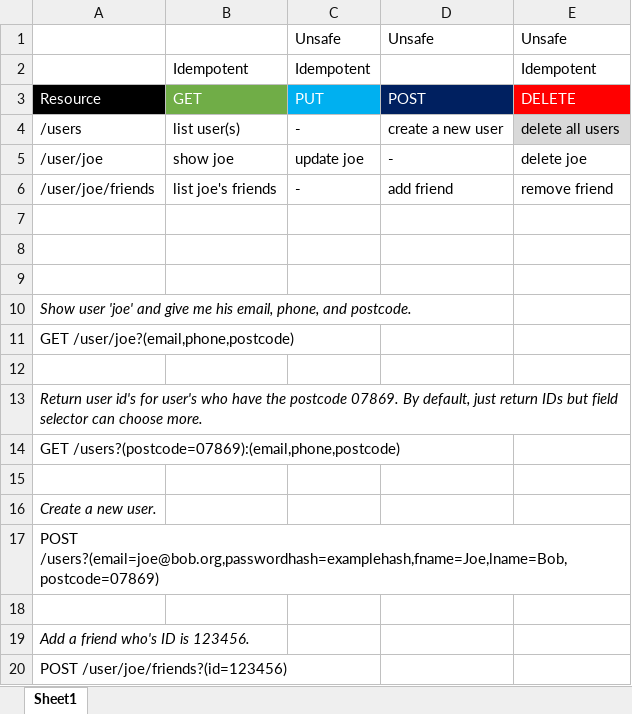
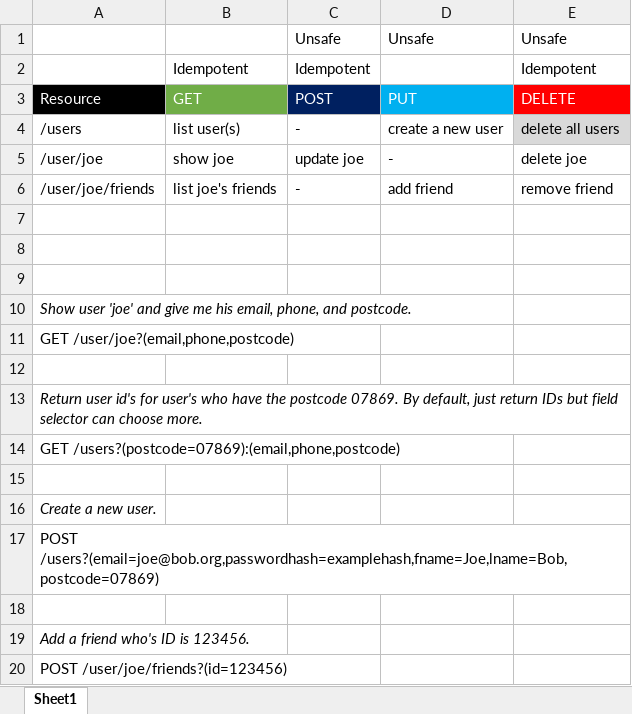
Before and after one commit to charliemathews/copilot, an Excel workbook: docs/api_brainstorming pt2.xlsx, sheet Sheet1, drawn as a sheet; values as stored, in another font and other column widths than the file's, no borders; the diff names each change by its address in the sheet, - before the commit and + after, or states it on an @@ line.

Commit message:
Update to documentation.

```diff
--- a/docs/api_brainstorming pt2.xlsx (sheet Sheet1)
+++ b/docs/api_brainstorming pt2.xlsx (sheet Sheet1)
-C3: PUT
+C3: POST
-C3 fill: #00B0F0
+C3 fill: #002060
-D3: POST
+D3: PUT
-D3 fill: #002060
+D3 fill: #00B0F0
```
